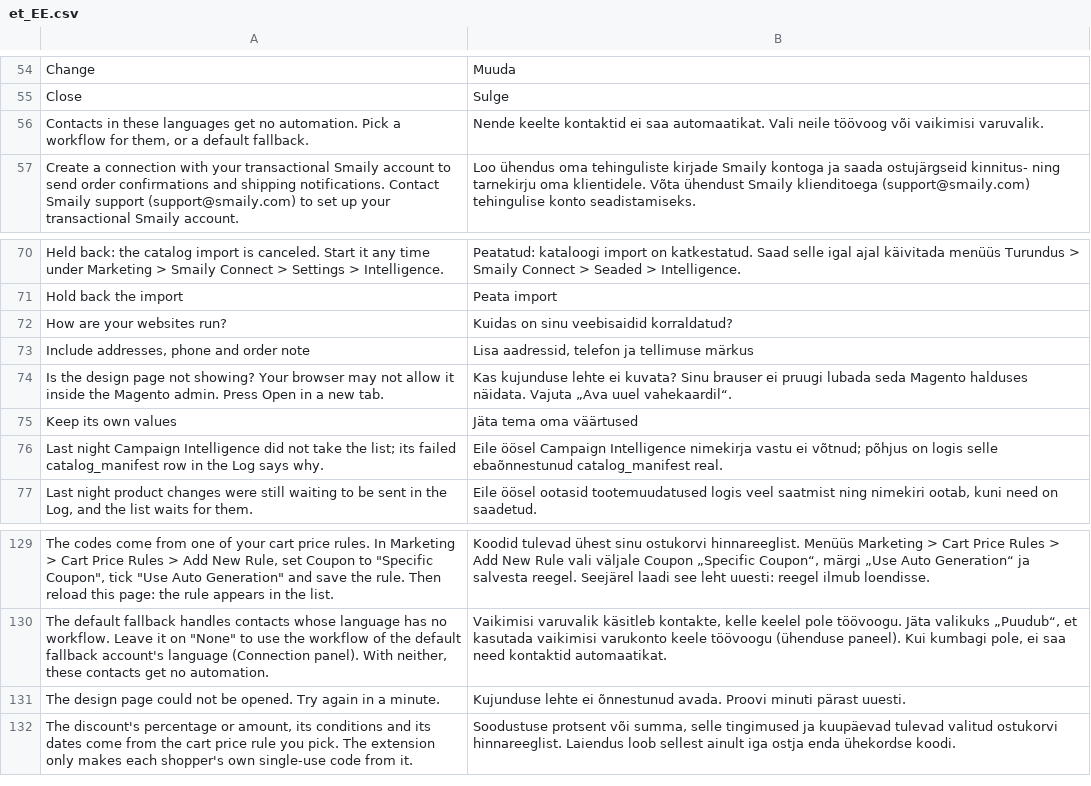
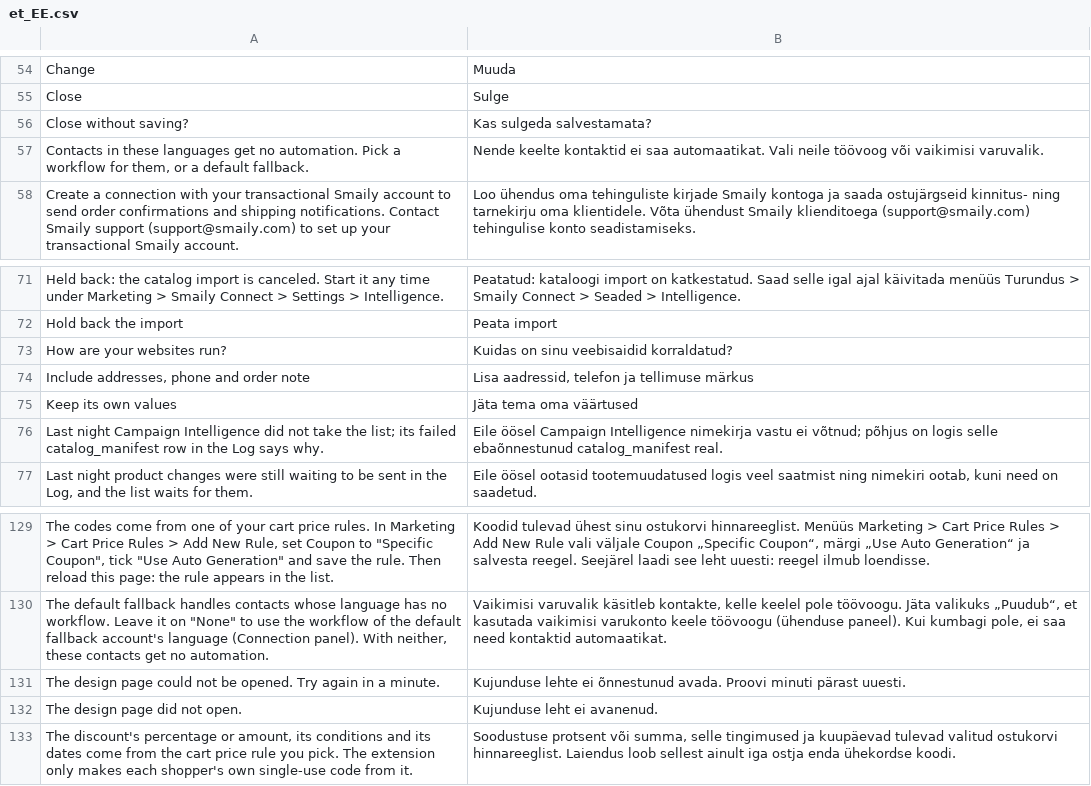
Before and after one commit to sendsmaily/smaily-magento-extension, a CSV file: i18n/et_EE.csv, drawn as a sheet; only a part is shown, gaps mark what is left out; removed rows and columns are numbered as before the commit, all else as after; the diff names each change by its address in the sheet, - before the commit and + after, or states it on an @@ line.

Commit message:
admin: Keep the email design window working where the browser blocks third-party cookies (#274)
The "Edit design" window showed the engine's design page with a link
whose session lives in a cookie. A browser that blocks third-party
cookies, such as Safari by default, refuses that cookie inside the
window, so the merchant saw only a note to open a new tab and could not
edit the design there. An admin on a host of its own always got a new
tab, the window could not tell a refused page from a slow one, and it
closed at once over changes the merchant had not saved.

Each opening of the window now mints a link in the engine's frame mode
(`display: "frame"`), whose session lives in the page, and names the
admin's origin as `frame_origin` when it is not the shop's; every https
admin opens the window, and an origin the engine refuses offers "Open in
a new tab". The window shows its loading state until the page reports
that it is ready, and offers "Open in a new tab" when that has not
happened after 20 seconds. While the page reports unsaved changes, Esc,
the close button and a click outside the window ask "Close without
saving?" first. The window covers the admin with a small margin, and the
frame allows the clipboard and full screen and sends no referrer.

Refs CON-366

```diff
--- a/i18n/et_EE.csv
+++ b/i18n/et_EE.csv
+row 56: Close without saving? | Kas sulgeda salvestamata?
-row 74: Is the design page not showing? Your browser may not allow it inside the Magento admin. Press Open in a new tab. | Kas kujunduse lehte ei kuvata? Sinu brauser ei pruugi lubada seda Magento halduses näidata. Vajuta „Ava uuel vahekaardil“.
+row 132: The design page did not open. | Kujunduse leht ei avanenud.
```
Also changed, not shown: i18n/en_US.csv, 15 other files.
